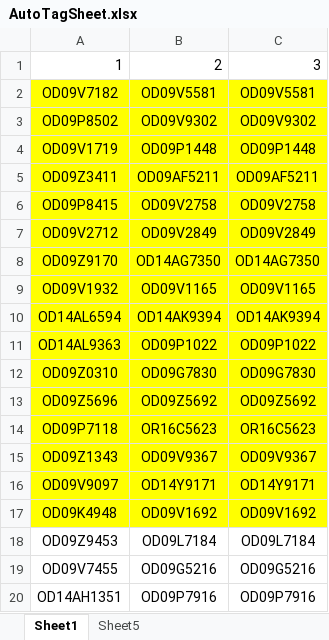
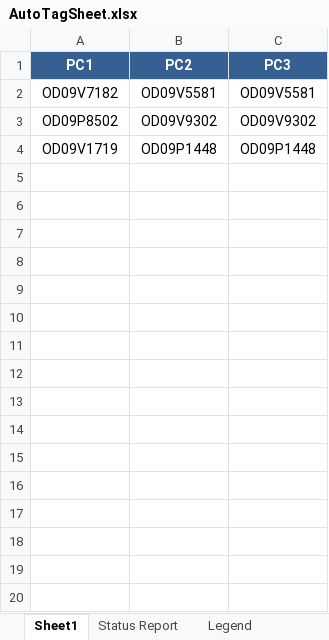
Before and after one commit to JaySharma9644/autoTagging, an Excel workbook: src/AutoTagSheet.xlsx, sheet Sheet1, drawn as a sheet; only a part is shown; values as stored, in another font and other column widths than the file's, no borders; conditional formats not drawn; removed rows and columns are numbered as before the commit, all else as after; the diff covers the shown part only; the diff names each change by its address in the sheet, - before the commit and + after, or states it on an @@ line.

```diff
--- a/src/AutoTagSheet.xlsx (sheet Sheet1)
+++ b/src/AutoTagSheet.xlsx (sheet Sheet1)
-sheet tab: Sheet5
+sheet tab: Status Report
+sheet tab: Legend
-row 1: 1 | 2 | 3
+row 1: PC1 | PC2 | PC3
-A2:C4 fill: #FFFF00
+A2:C4 fill: none
-row 5: OD09Z3411 | OD09AF5211 | OD09AF5211
-row 6: OD09P8415 | OD09V2758 | OD09V2758
-row 7: OD09V2712 | OD09V2849 | OD09V2849
-row 8: OD09Z9170 | OD14AG7350 | OD14AG7350
-row 9: OD09V1932 | OD09V1165 | OD09V1165
-row 10: OD14AL6594 | OD14AK9394 | OD14AK9394
-row 11: OD14AL9363 | OD09P1022 | OD09P1022
-row 12: OD09Z0310 | OD09G7830 | OD09G7830
-row 13: OD09Z5696 | OD09Z5692 | OD09Z5692
-row 14: OD09P7118 | OR16C5623 | OR16C5623
-row 15: OD09Z1343 | OD09V9367 | OD09V9367
-row 16: OD09V9097 | OD14Y9171 | OD14Y9171
-row 17: OD09K4948 | OD09V1692 | OD09V1692
-row 18: OD09Z9453 | OD09L7184 | OD09L7184
-row 19: OD09V7455 | OD09G5216 | OD09G5216
-row 20: OD14AH1351 | OD09P7916 | OD09P7916
```
Also changed, not shown: 18 removed rows elsewhere in this sheet, 6 other files.
